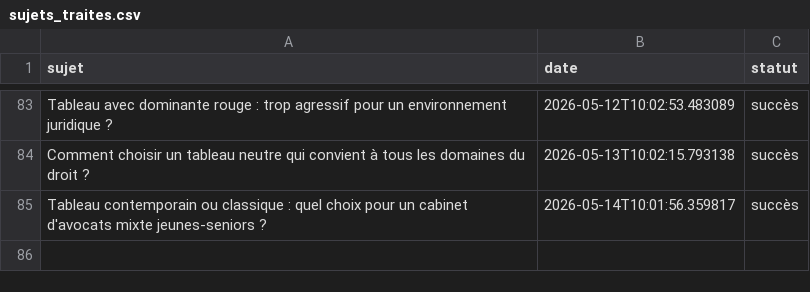
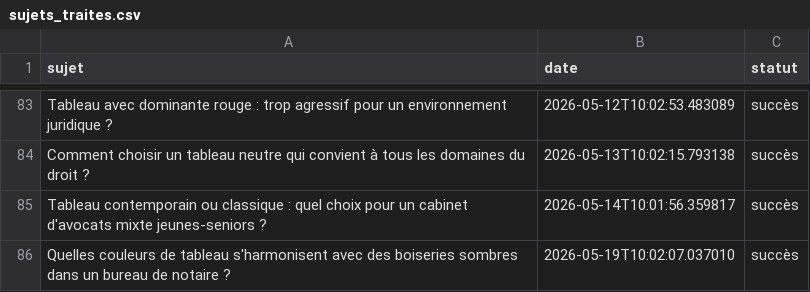
Before and after one commit to Metalosmose21/Cabinet-avocat-2, a CSV file: sujets_traites.csv, drawn as a sheet; only a part is shown, gaps mark what is left out.

```diff
--- a/sujets_traites.csv
+++ b/sujets_traites.csv
@@ -85 +85,2 @@ Comment choisir un tableau neutre qui convient à tous les domaines du droit ?,2
 Tableau contemporain ou classique : quel choix pour un cabinet d'avocats mixte jeunes-seniors ?,2026-05-14T10:01:56.359817,succès
+Quelles couleurs de tableau s'harmonisent avec des boiseries sombres dans un bureau de notaire ?,2026-05-19T10:02:07.037010,succès
```
Also changed, not shown: sujets.csv.
